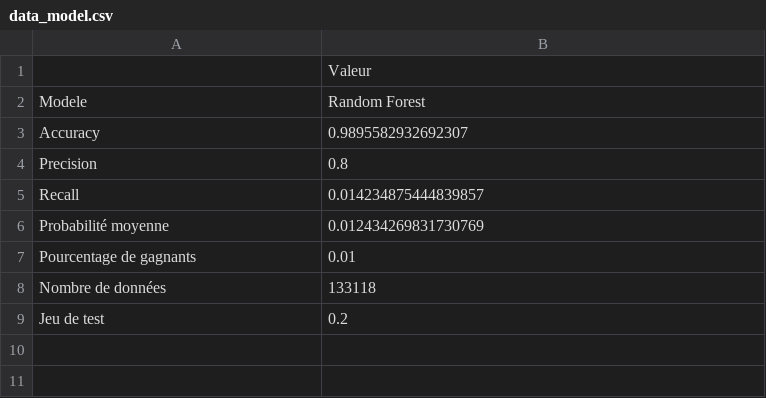
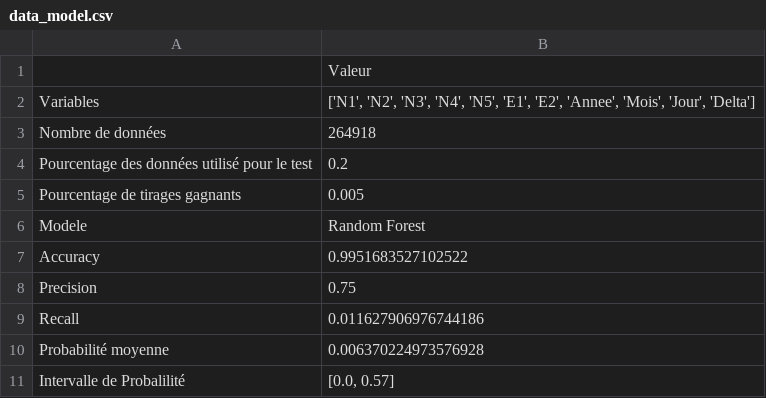
Before and after one commit to Sussu40/FastAPI, a CSV file: app/static/data_model.csv, drawn as a sheet.

Commit message:
Nouveaux tests pour améliorer le modèle

```diff
--- a/app/static/data_model.csv
+++ b/app/static/data_model.csv
@@ -1,9 +1,11 @@
 ,Valeur
+Variables,"['N1', 'N2', 'N3', 'N4', 'N5', 'E1', 'E2', 'Annee', 'Mois', 'Jour', 'Delta']"
+Nombre de données,264918
+Pourcentage des données utilisé pour le test,0.2
+Pourcentage de tirages gagnants,0.005
 Modele,Random Forest
-Accuracy,0.9895582932692307
-Precision,0.8
-Recall,0.014234875444839857
-Probabilité moyenne,0.012434269831730769
-Pourcentage de gagnants,0.01
-Nombre de données,133118
-Jeu de test,0.2
+Accuracy,0.9951683527102522
+Precision,0.75
+Recall,0.011627906976744186
+Probabilité moyenne,0.006370224973576928
+Intervalle de Probalilité,"[0.0, 0.57]"
```
Also changed, not shown: 7 other files.
